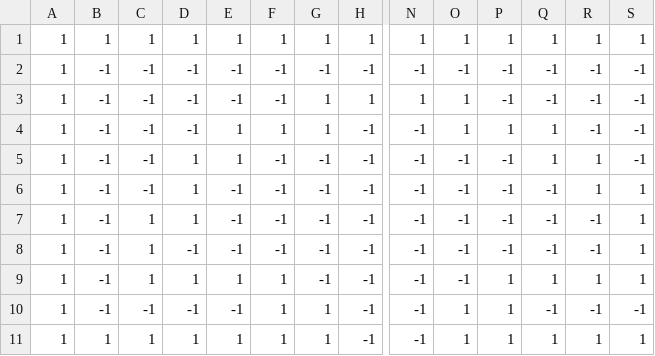
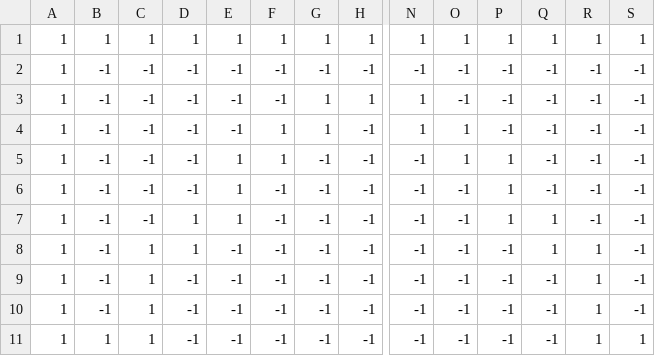
Before and after one commit to Kapendev/worms, a CSV file: assets/end_walls.csv, drawn as a sheet; only a part is shown, gaps mark what is left out; removed rows and columns are numbered as before the commit, all else as after; rows hold the shown columns only; the diff names each change by its address in the sheet, - before the commit and + after, or states it on an @@ line.

```diff
--- a/assets/end_walls.csv
+++ b/assets/end_walls.csv
-O3: 1
+O3: -1
+row 4: 1 | -1 | -1 | -1 | -1 | 1 | 1 | -1 | 1 | 1 | -1 | -1 | -1 | -1
-G5: 1
+G5: -1
-Q5:Q6: 1
+Q5:Q6: -1
-D6: 1
+D6: -1
-P6:P7: -1
+P6:P7: 1
-R6:R7: 1
+R6:R7: -1
-E7: -1
+E7: 1
-Q7:Q8: -1
+Q7:Q8: 1
-S7:S10: 1
+S7:S10: -1
-R8:R9: -1
+R8:R9: 1
-D10: 1
+D10: -1
-E10: 1
+E10: -1
-F10: 1
+F10: -1
-P10: 1
+P10: -1
-Q10: 1
+Q10: -1
-row 10: 1 | -1 | -1 | -1 | -1 | 1 | 1 | -1 | -1 | 1 | 1 | -1 | -1 | -1
-D11: 1
+D11: -1
-E11: 1
+E11: -1
-F11: 1
+F11: -1
-G11: 1
+G11: -1
-O11: 1
+O11: -1
-P11: 1
+P11: -1
-Q11: 1
+Q11: -1
```
Also changed, not shown: assets/end.csv, assets/map.csv, 10 other files.
